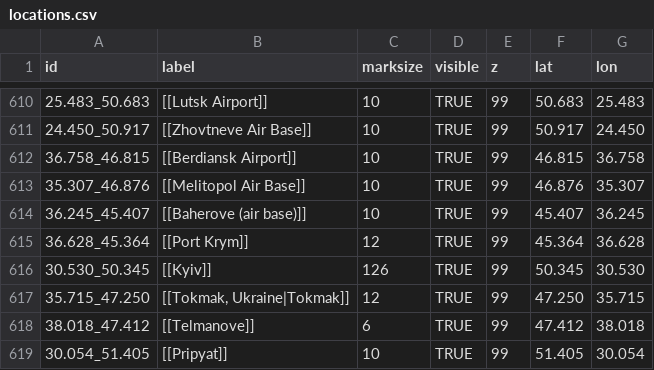
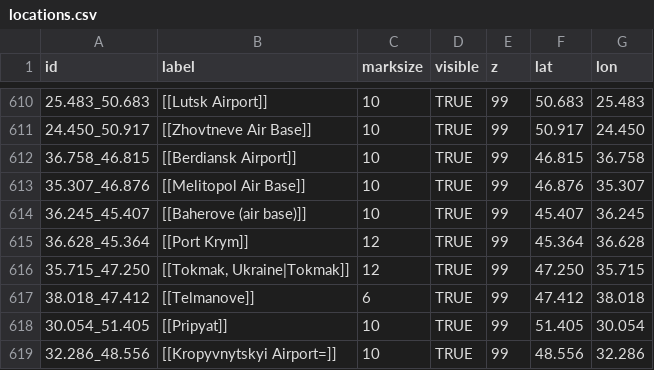
Before and after one commit to Valexandre/Ukrus, a CSV file: csv_ukr/locations.csv, drawn as a sheet; only a part is shown, gaps mark what is left out; the shorter side is filled out with more unchanged rows.

```diff
--- a/csv_ukr/locations.csv
+++ b/csv_ukr/locations.csv
@@ -615,3 +615,2 @@
 "36.628_45.364","[[Port Krym]]",12,TRUE,99,"45.364","36.628"
-"30.530_50.345","[[Kyiv]]",126,TRUE,99,"50.345","30.530"
 "35.715_47.250","[[Tokmak, Ukraine|Tokmak]]",12,TRUE,99,"47.250","35.715"
```
Also changed, not shown: 1 other file.
